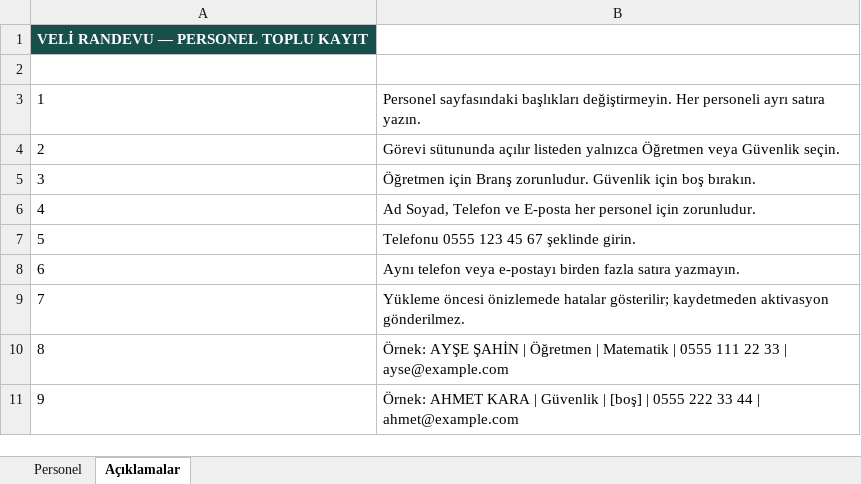
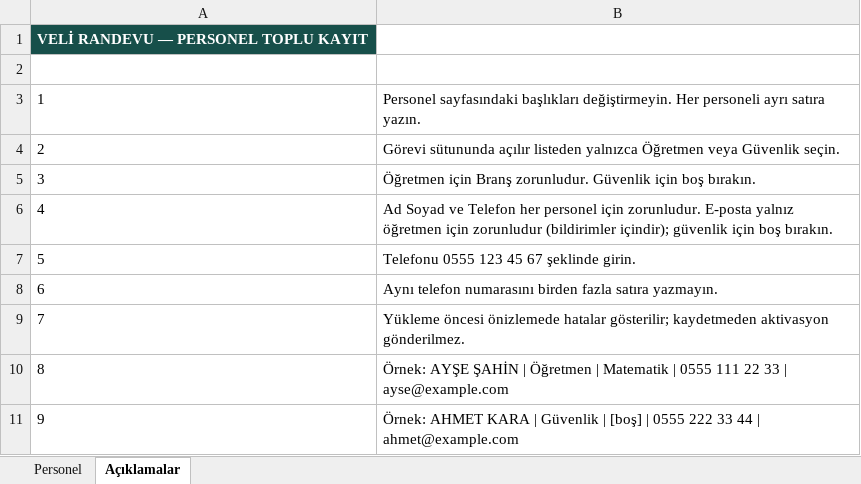
Before and after one commit to xiolagame/veli-okul-randevu-app, an Excel workbook: public/PERSONEL_BİLGİ_FORMU.xlsx, sheet Açıklamalar, drawn as a sheet; values as stored, in another font and other column widths than the file's, no borders; the diff names each change by its address in the sheet, - before the commit and + after, or states it on an @@ line.

```diff
--- a/public/PERSONEL_BİLGİ_FORMU.xlsx (sheet Açıklamalar)
+++ b/public/PERSONEL_BİLGİ_FORMU.xlsx (sheet Açıklamalar)
-B6: Ad Soyad, Telefon ve E-posta her personel için zorunludur.
+B6: Ad Soyad ve Telefon her personel için zorunludur. E-posta yalnız öğretmen için zorunludur (bildirimler içindir); güvenlik için boş bırakın.
-B8: Aynı telefon veya e-postayı birden fazla…
+B8: Aynı telefon numarasını birden fazla…
```
Also changed, not shown: public/ogrenci-veli-bilgi-formu.xlsx, public/ÖĞRENCİ_VELİ_BİLGİ_FORMU.xlsx, 19 other files.
